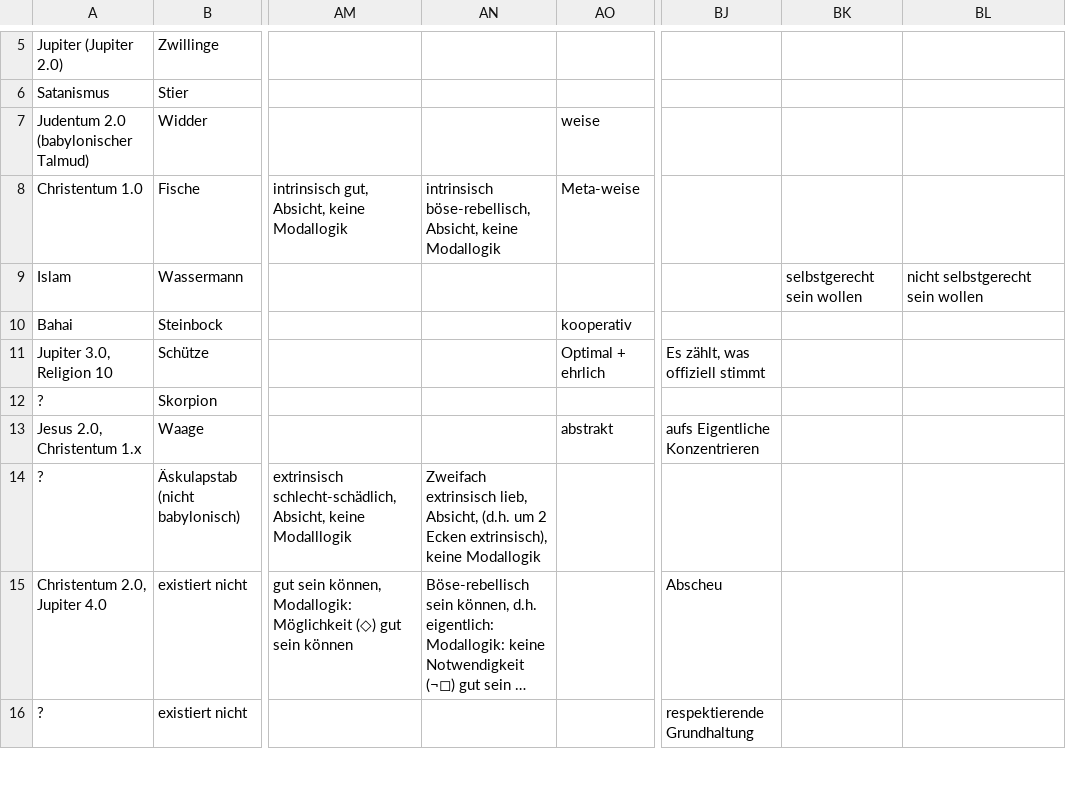
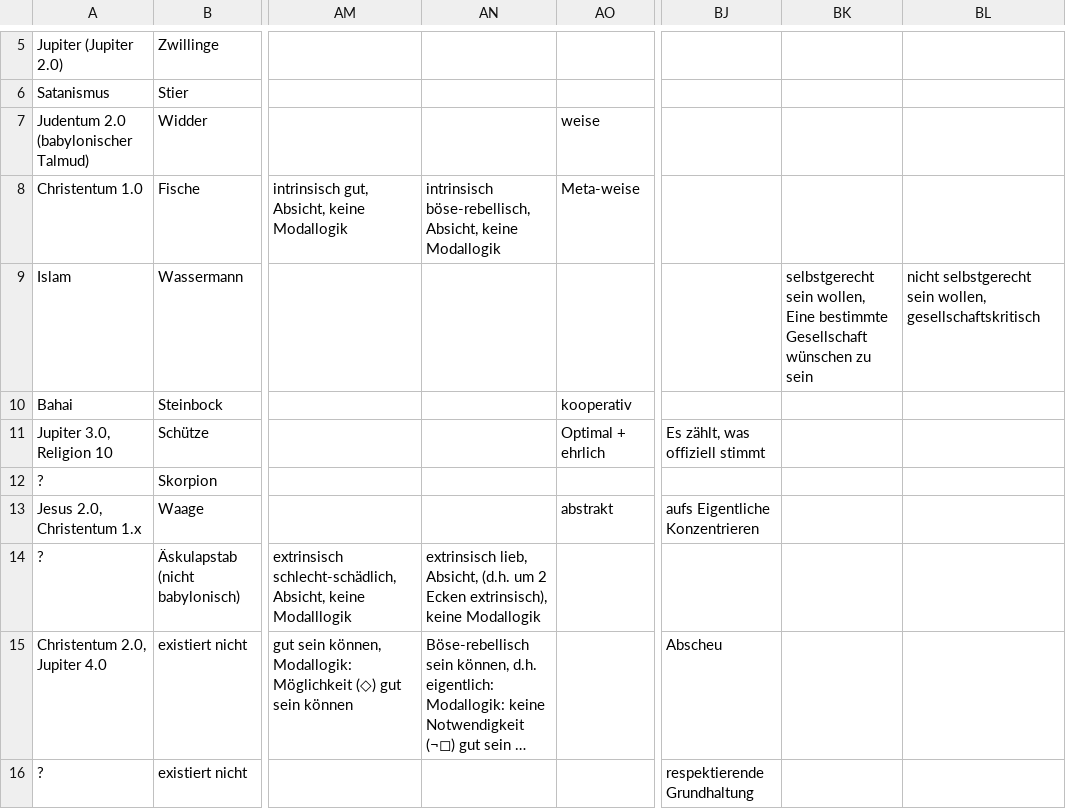
Before and after one commit to githubuser2000/reta.old.repaired, a CSV file: religion.csv, drawn as a sheet; only a part is shown, gaps mark what is left out; long unchanged cells end in …; the diff covers the shown part only; the diff names each change by its address in the sheet, - before the commit and + after, or states it on an @@ line.

```diff
--- a/religion.csv
+++ b/religion.csv
-BK9: selbstgerecht sein wollen
+BK9: selbstgerecht sein wollen, Eine bestimmte Gesellschaft wünschen zu sein
-BL9: nicht selbstgerecht sein wollen
+BL9: nicht selbstgerecht sein wollen, gesellschaftskritisch
-AN14: Zweifach extrinsisch lieb,…
+AN14: extrinsisch lieb,…
```
Also changed, not shown: 5 edited cells elsewhere in this file, 1 other file.
